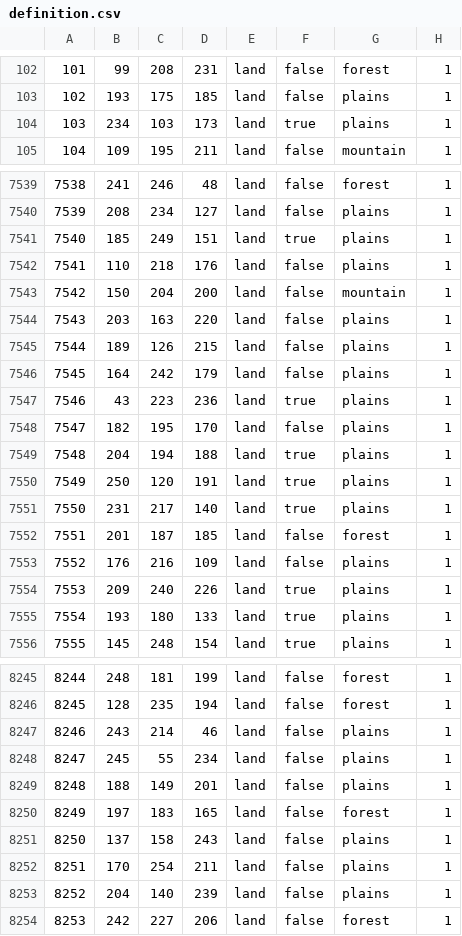
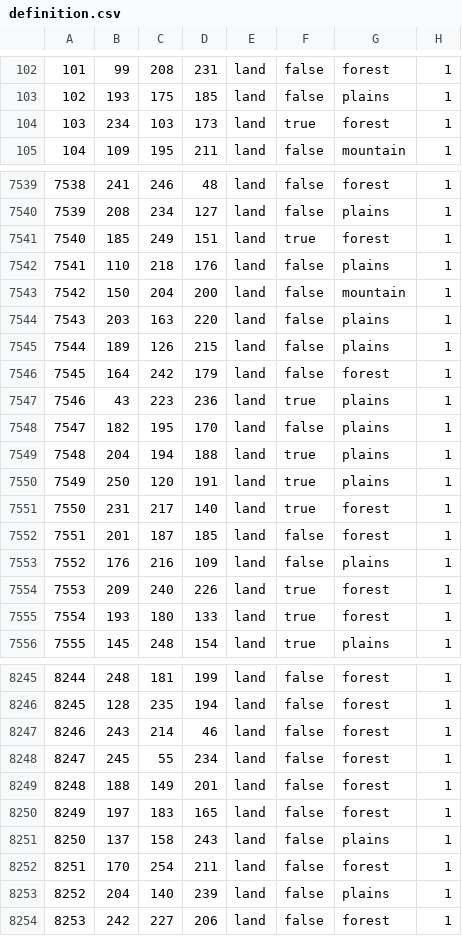
Before and after one commit to Ivysaur-Mrquestionmarks/HOI4_MAA, a CSV file: map/definition.csv, drawn as a sheet; only a part is shown, gaps mark what is left out; the diff covers the shown part only.

Commit message:
fvixing terrain types in the great lakes manually like a madman

```diff
--- a/map/definition.csv
+++ b/map/definition.csv
@@ -103,3 +103,3 @@
 102;193;175;185;land;false;plains;1
-103;234;103;173;land;true;plains;1
+103;234;103;173;land;true;forest;1
 104;109;195;211;land;false;mountain;1
@@ -7540,3 +7540,3 @@
 7539;208;234;127;land;false;plains;1
-7540;185;249;151;land;true;plains;1
+7540;185;249;151;land;true;forest;1
 7541;110;218;176;land;false;plains;1
@@ -7545,3 +7545,3 @@
 7544;189;126;215;land;false;plains;1
-7545;164;242;179;land;false;plains;1
+7545;164;242;179;land;false;forest;1
 7546;43;223;236;land;true;plains;1
@@ -7550,7 +7550,7 @@
 7549;250;120;191;land;true;plains;1
-7550;231;217;140;land;true;plains;1
+7550;231;217;140;land;true;forest;1
 7551;201;187;185;land;false;forest;1
 7552;176;216;109;land;false;plains;1
-7553;209;240;226;land;true;plains;1
-7554;193;180;133;land;true;plains;1
+7553;209;240;226;land;true;forest;1
+7554;193;180;133;land;true;forest;1
 7555;145;248;154;land;true;plains;1
@@ -8246,8 +8246,8 @@
 8245;128;235;194;land;false;forest;1
-8246;243;214;46;land;false;plains;1
-8247;245;55;234;land;false;plains;1
-8248;188;149;201;land;false;plains;1
+8246;243;214;46;land;false;forest;1
+8247;245;55;234;land;false;forest;1
+8248;188;149;201;land;false;forest;1
 8249;197;183;165;land;false;forest;1
 8250;137;158;243;land;false;plains;1
-8251;170;254;211;land;false;plains;1
+8251;170;254;211;land;false;forest;1
 8252;204;140;239;land;false;plains;1
```
Also changed, not shown: 124 edited cells elsewhere in this file.
